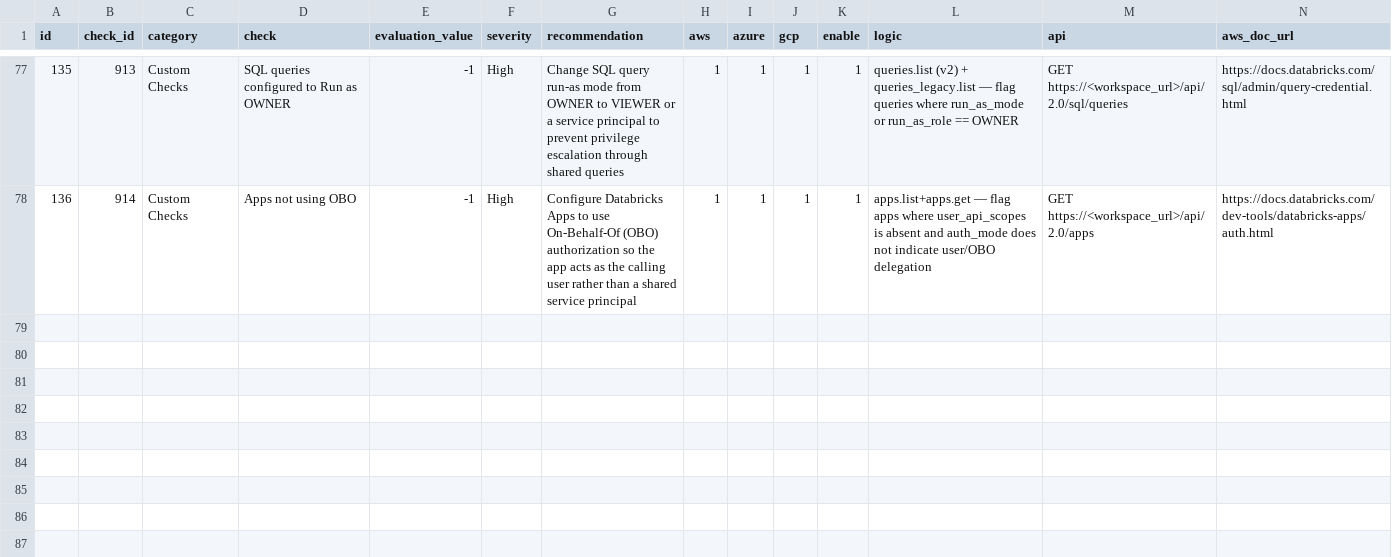
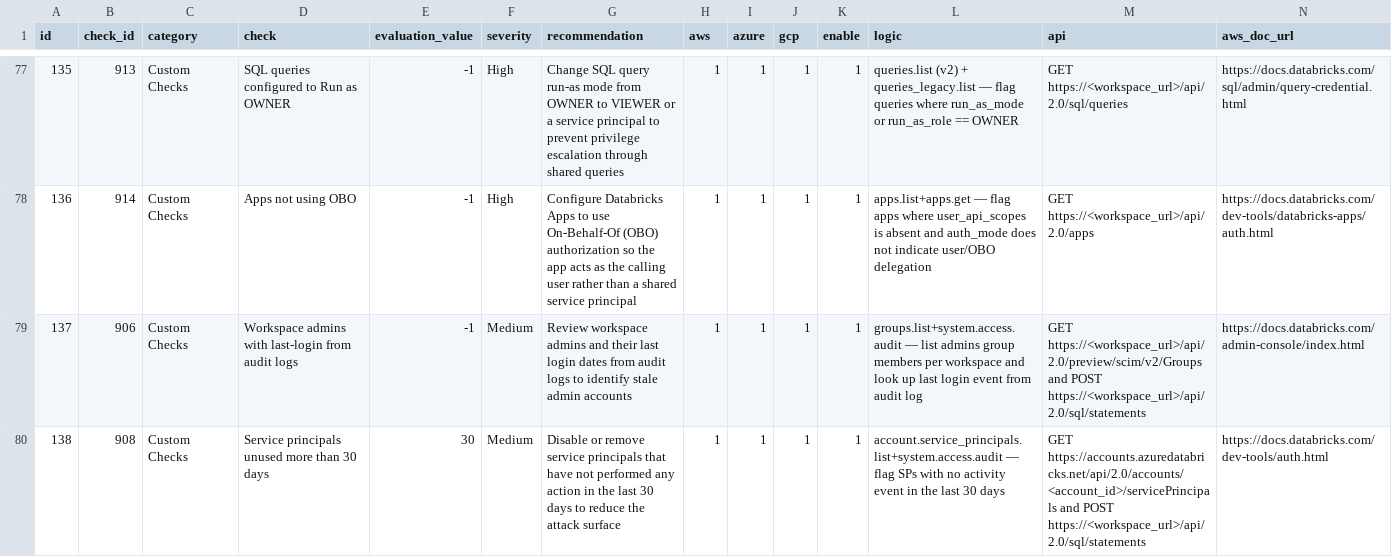
Before and after one commit to micheledaddetta-databricks/security-analysis-tool, a CSV file: configs/security_best_practices.csv, drawn as a sheet; only a part is shown, gaps mark what is left out; rows hold the shown columns only; the diff names each change by its address in the sheet, - before the commit and + after, or states it on an @@ line.

Commit message:
feat(custom_checks): Round-2 controls C06, C08 with audit_warehouse_id
Add real run_audit_query (execute_statement + polling), C06 workspace-admin
last-login and C08 unused-SP controls, audit_warehouse_id wiring in
initialize.py, CSV rows 906/908, and audit-degradation tests.

Co-authored-by: Isaac

```diff
--- a/configs/security_best_practices.csv
+++ b/configs/security_best_practices.csv
+row 79: 137 | 906 | Custom Checks | Workspace admins with last-login from audit logs | -1 | Medium | Review workspace admins and their last login dates from audit logs to identify stale admin accounts | 1 | 1 | 1 | 1 | groups.list+system.access.audit — list admins group members per workspace and look up last login event from audit log | GET https://<workspace_url>/api/2.0/preview/scim/v2/Groups and POST https://<workspace_url>/api/2.0/sql/statements | https://docs.databricks.com/admin-console/index.html
+row 80: 138 | 908 | Custom Checks | Service principals unused more than 30 days | 30 | Medium | Disable or remove service principals that have not performed any action in the last 30 days to reduce the attack surface | 1 | 1 | 1 | 1 | account.service_principals.list+system.access.audit — flag SPs with no activity event in the last 30 days | GET https://accounts.azuredatabricks.net/api/2.0/accounts/<account_id>/servicePrincipals and POST https://<workspace_url>/api/2.0/sql/statements | https://docs.databricks.com/dev-tools/auth.html
```
Also changed, not shown: 5 other files.
